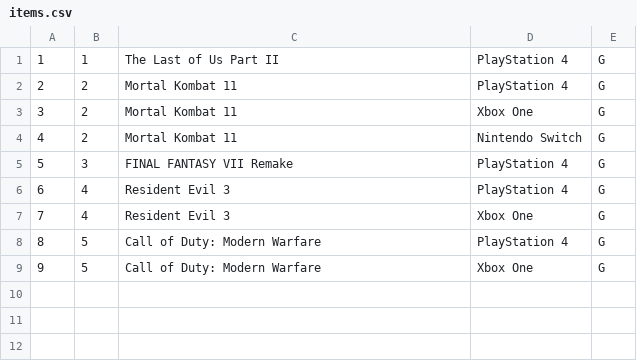
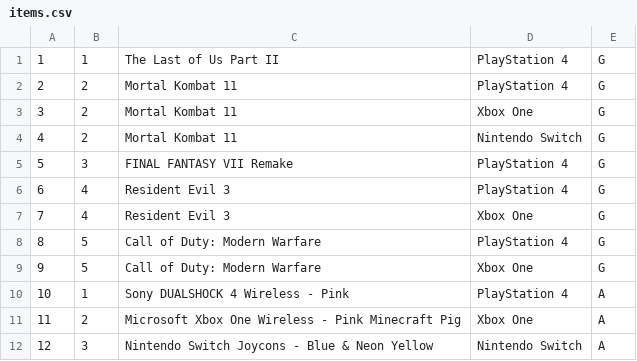
Before and after one commit to DianaKPalafox/Video_Game_Database, a CSV file: GameDatabase/data/items.csv, drawn as a sheet; the diff names each change by its address in the sheet, - before the commit and + after, or states it on an @@ line.

Commit message:
Wtf happened items

```diff
--- a/GameDatabase/data/items.csv
+++ b/GameDatabase/data/items.csv
+row 10: 10 | 1 | Sony DUALSHOCK 4 Wireless - Pink | PlayStation 4 | A
+row 11: 11 | 2 | Microsoft Xbox One Wireless - Pink Minecraft Pig | Xbox One | A
+row 12: 12 | 3 | Nintendo Switch Joycons - Blue & Neon Yellow | Nintendo Switch | A
```
